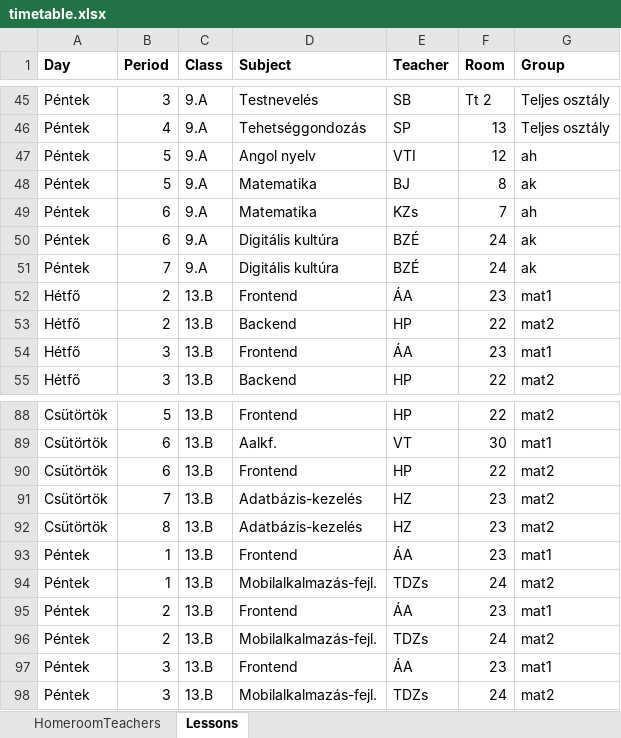
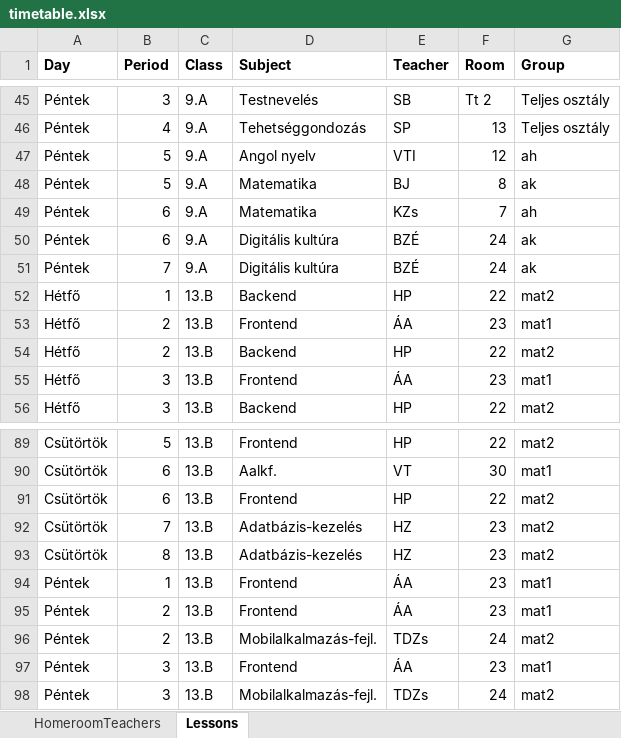
Before and after one commit to nmmiklos/IskolaWeboldal, an Excel workbook: VBJWeboldal/wwwroot/uploads/timetable.xlsx, sheet Lessons, drawn as a sheet; only a part is shown, gaps mark what is left out; values as stored, in another font and other column widths than the file's, no borders; removed rows and columns are numbered as before the commit, all else as after; the diff names each change by its address in the sheet, - before the commit and + after, or states it on an @@ line.

```diff
--- a/VBJWeboldal/wwwroot/uploads/timetable.xlsx (sheet Lessons)
+++ b/VBJWeboldal/wwwroot/uploads/timetable.xlsx (sheet Lessons)
+row 52: Hétfő | 1 | 13.B | Backend | HP | 22 | mat2
-row 94: Péntek | 1 | 13.B | Mobilalkalmazás-fejl. | TDZs | 24 | mat2
```
Also changed, not shown: 4 other files.
